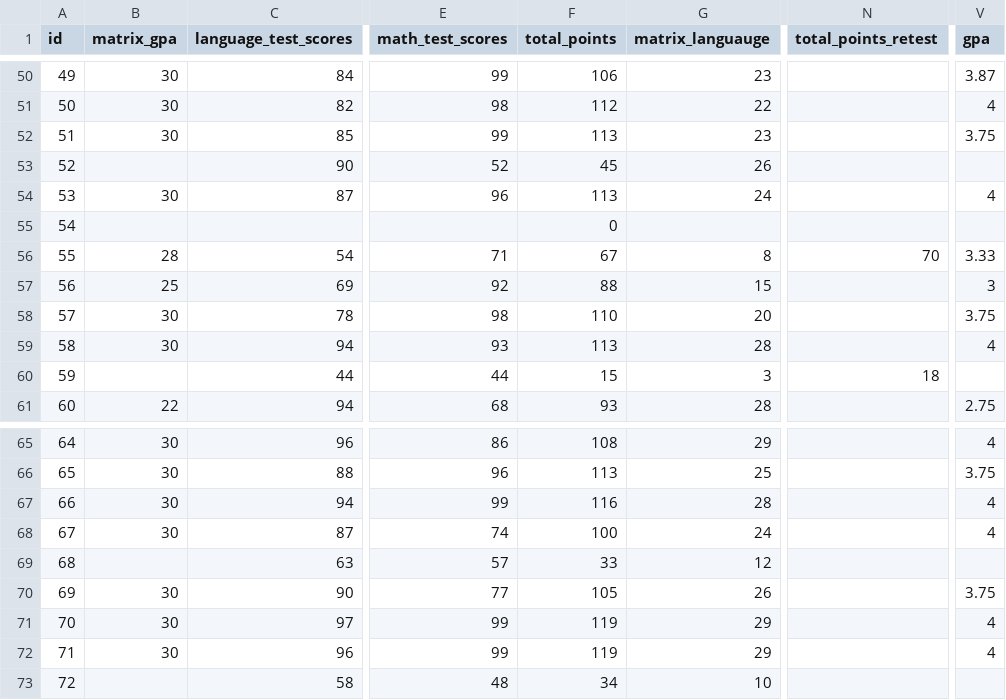
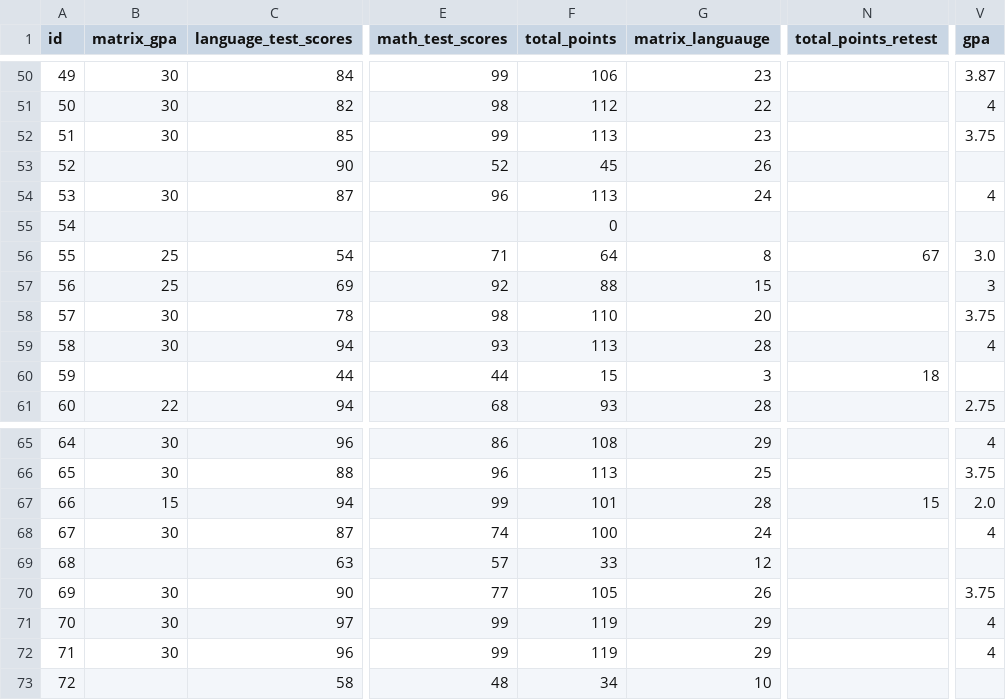
Before and after one commit to rss5799/Admissions-Management-System, a CSV file: DummyDataComplete.csv, drawn as a sheet; only a part is shown, gaps mark what is left out; the diff names each change by its address in the sheet, - before the commit and + after, or states it on an @@ line.

Commit message:
logic for catching non integers and negative numbers in admissions tests scores

```diff
--- a/DummyDataComplete.csv
+++ b/DummyDataComplete.csv
-B56 (matrix_gpa): 28
+B56 (matrix_gpa): 25
-F56 (total_points): 67
+F56 (total_points): 64
-N56 (total_points_retest): 70
+N56 (total_points_retest): 67
-V56 (gpa): 3.33
+V56 (gpa): 3.0
-B67 (matrix_gpa): 30
+B67 (matrix_gpa): 15
-F67 (total_points): 116
+F67 (total_points): 101
-N67 (total_points_retest): (empty)
+N67 (total_points_retest): 15
-V67 (gpa): 4
+V67 (gpa): 2.0
```
Also changed, not shown: 13 other files.
